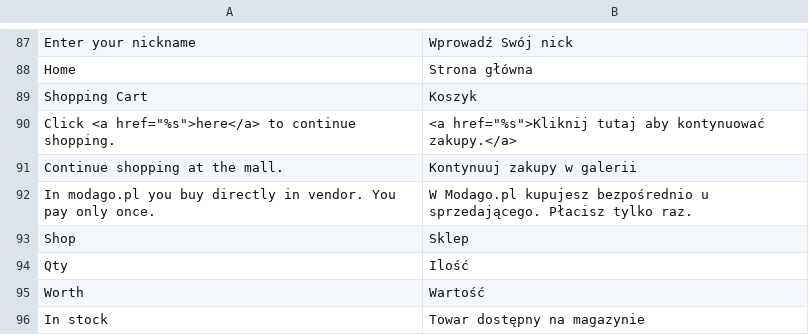
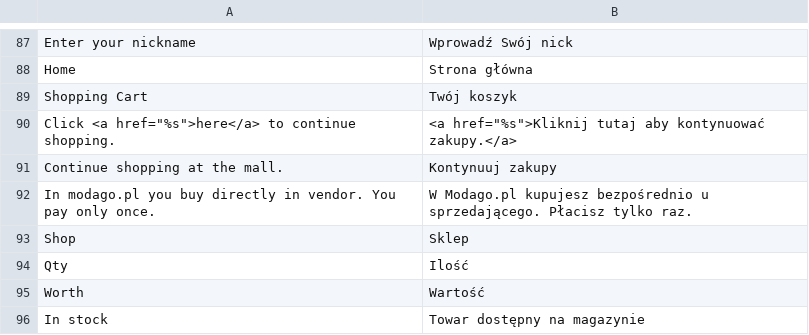
Before and after one commit to stanislawantoniak/maax, a CSV file: app/design/frontend/modago/default/locale/pl_PL/translate.csv, drawn as a sheet; only a part is shown, gaps mark what is left out.

```diff
--- a/app/design/frontend/modago/default/locale/pl_PL/translate.csv
+++ b/app/design/frontend/modago/default/locale/pl_PL/translate.csv
@@ -88,5 +88,5 @@
 "Home","Strona główna"
-"Shopping Cart","Koszyk"
+"Shopping Cart","Twój koszyk"
 "Click <a href=""%s"">here</a> to continue shopping.","<a href=""%s"">Kliknij tutaj aby kontynuować zakupy.</a>"
-"Continue shopping at the mall.","Kontynuuj zakupy w galerii"
+"Continue shopping at the mall.","Kontynuuj zakupy"
 "In modago.pl you buy directly in vendor. You pay only once.","W Modago.pl kupujesz bezpośrednio u sprzedającego. Płacisz tylko raz."
```
Also changed, not shown: 2 other files.
